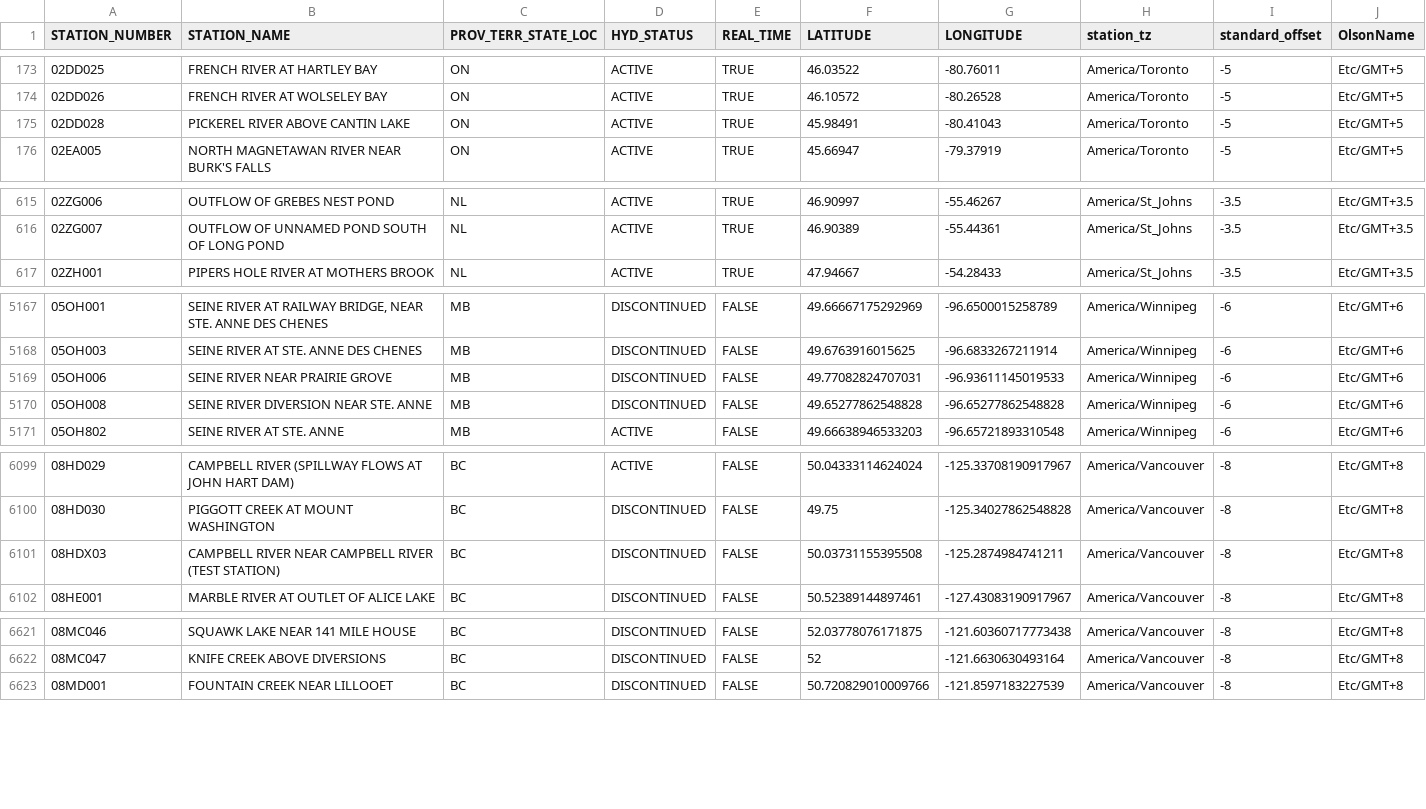
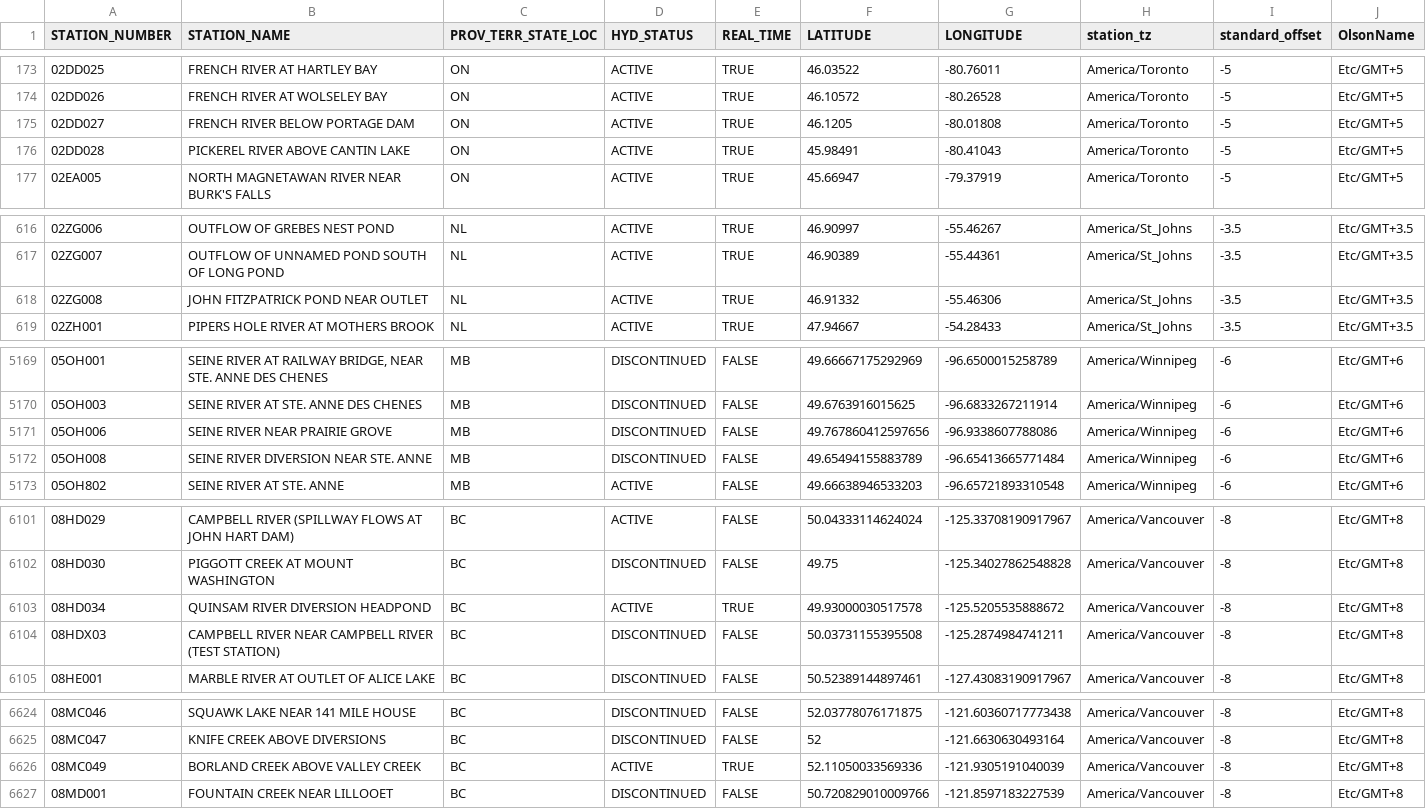
Before and after one commit to ropensci/tidyhydat, a CSV file: data-raw/HYDAT_internal_data/allstations.csv, drawn as a sheet; only a part is shown, gaps mark what is left out; the diff covers the shown part only.

Commit message:
update internal data and vignettes

```diff
--- a/data-raw/HYDAT_internal_data/allstations.csv
+++ b/data-raw/HYDAT_internal_data/allstations.csv
@@ -174,2 +174,3 @@ STATION_NUMBER,STATION_NAME,PROV_TERR_STATE_LOC,HYD_STATUS,REAL_TIME,LATITUDE,LO
 02DD026,FRENCH RIVER AT WOLSELEY BAY,ON,ACTIVE,TRUE,46.10572,-80.26528,America/Toronto,-5,Etc/GMT+5
+02DD027,FRENCH RIVER BELOW PORTAGE DAM,ON,ACTIVE,TRUE,46.1205,-80.01808,America/Toronto,-5,Etc/GMT+5
 02DD028,PICKEREL RIVER ABOVE CANTIN LAKE,ON,ACTIVE,TRUE,45.98491,-80.41043,America/Toronto,-5,Etc/GMT+5
@@ -616,2 +617,3 @@ STATION_NUMBER,STATION_NAME,PROV_TERR_STATE_LOC,HYD_STATUS,REAL_TIME,LATITUDE,LO
 02ZG007,OUTFLOW OF UNNAMED POND SOUTH OF LONG POND,NL,ACTIVE,TRUE,46.90389,-55.44361,America/St_Johns,-3.5,Etc/GMT+3.5
+02ZG008,JOHN FITZPATRICK POND NEAR OUTLET,NL,ACTIVE,TRUE,46.91332,-55.46306,America/St_Johns,-3.5,Etc/GMT+3.5
 02ZH001,PIPERS HOLE RIVER AT MOTHERS BROOK,NL,ACTIVE,TRUE,47.94667,-54.28433,America/St_Johns,-3.5,Etc/GMT+3.5
@@ -5168,4 +5170,4 @@ STATION_NUMBER,STATION_NAME,PROV_TERR_STATE_LOC,HYD_STATUS,REAL_TIME,LATITUDE,LO
 05OH003,SEINE RIVER AT STE. ANNE DES CHENES,MB,DISCONTINUED,FALSE,49.6763916015625,-96.6833267211914,America/Winnipeg,-6,Etc/GMT+6
-05OH006,SEINE RIVER NEAR PRAIRIE GROVE,MB,DISCONTINUED,FALSE,49.77082824707031,-96.93611145019533,America/Winnipeg,-6,Etc/GMT+6
-05OH008,SEINE RIVER DIVERSION NEAR STE. ANNE,MB,DISCONTINUED,FALSE,49.65277862548828,-96.65277862548828,America/Winnipeg,-6,Etc/GMT+6
+05OH006,SEINE RIVER NEAR PRAIRIE GROVE,MB,DISCONTINUED,FALSE,49.767860412597656,-96.9338607788086,America/Winnipeg,-6,Etc/GMT+6
+05OH008,SEINE RIVER DIVERSION NEAR STE. ANNE,MB,DISCONTINUED,FALSE,49.65494155883789,-96.65413665771484,America/Winnipeg,-6,Etc/GMT+6
 05OH802,SEINE RIVER AT STE. ANNE,MB,ACTIVE,FALSE,49.66638946533203,-96.65721893310548,America/Winnipeg,-6,Etc/GMT+6
@@ -6100,2 +6102,3 @@ STATION_NUMBER,STATION_NAME,PROV_TERR_STATE_LOC,HYD_STATUS,REAL_TIME,LATITUDE,LO
 08HD030,PIGGOTT CREEK AT MOUNT WASHINGTON,BC,DISCONTINUED,FALSE,49.75,-125.34027862548828,America/Vancouver,-8,Etc/GMT+8
+08HD034,QUINSAM RIVER DIVERSION HEADPOND,BC,ACTIVE,TRUE,49.93000030517578,-125.5205535888672,America/Vancouver,-8,Etc/GMT+8
 08HDX03,CAMPBELL RIVER NEAR CAMPBELL RIVER (TEST STATION),BC,DISCONTINUED,FALSE,50.03731155395508,-125.2874984741211,America/Vancouver,-8,Etc/GMT+8
@@ -6622,2 +6625,3 @@ STATION_NUMBER,STATION_NAME,PROV_TERR_STATE_LOC,HYD_STATUS,REAL_TIME,LATITUDE,LO
 08MC047,KNIFE CREEK ABOVE DIVERSIONS,BC,DISCONTINUED,FALSE,52,-121.6630630493164,America/Vancouver,-8,Etc/GMT+8
+08MC049,BORLAND CREEK ABOVE VALLEY CREEK,BC,ACTIVE,TRUE,52.11050033569336,-121.9305191040039,America/Vancouver,-8,Etc/GMT+8
 08MD001,FOUNTAIN CREEK NEAR LILLOOET,BC,DISCONTINUED,FALSE,50.720829010009766,-121.8597183227539,America/Vancouver,-8,Etc/GMT+8
```
Also changed, not shown: 16 edited cells elsewhere in this file, 9 other files.
